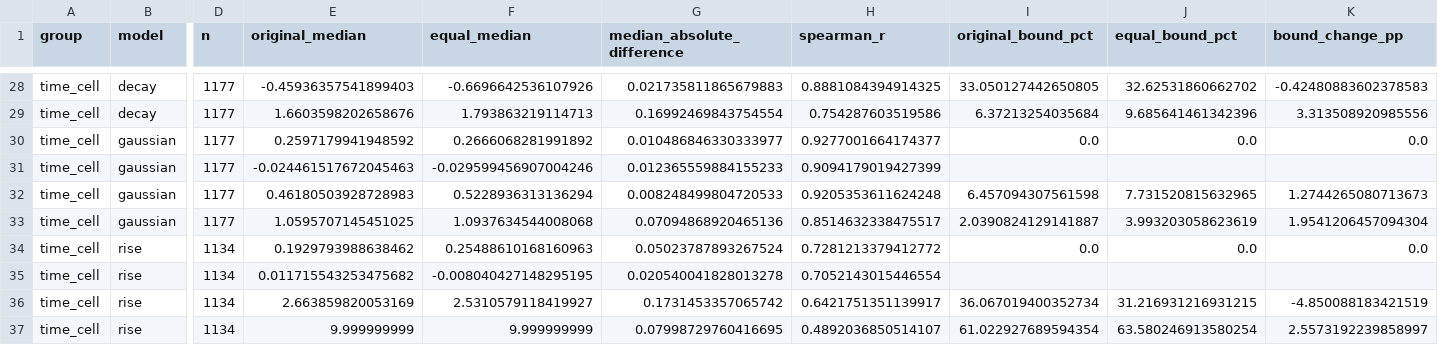
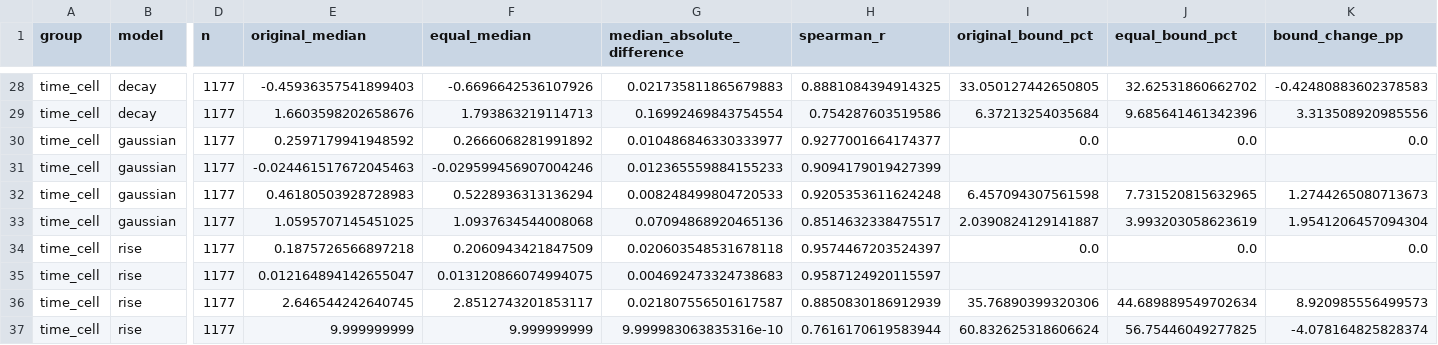
Before and after one commit to dinghaoluo/tic-modelling, a CSV file: outputs/equal_weight_check/comparison_summary.csv, drawn as a sheet; only a part is shown, gaps mark what is left out; removed rows and columns are numbered as before the commit, all else as after; rows hold the shown columns only; the diff covers the shown part only; the diff names each change by its address in the sheet, - before the commit and + after, or states it on an @@ line.

Commit message:
Bin the next-lick axis for equal-weight rise fits

```diff
--- a/outputs/equal_weight_check/comparison_summary.csv
+++ b/outputs/equal_weight_check/comparison_summary.csv
-D34:D35 (n): 1134
+D34:D35 (n): 1177
-E34 (original_median): 0.1929793988638462
+E34 (original_median): 0.1875726566897218
-F34 (equal_median): 0.25488610168160963
+F34 (equal_median): 0.2060943421847509
-G34 (median_absolute_difference): 0.05023787893267524
+G34 (median_absolute_difference): 0.020603548531678118
-H34 (spearman_r): 0.7281213379412772
+H34 (spearman_r): 0.9574467203524397
-E35 (original_median): 0.011715543253475682
+E35 (original_median): 0.012164894142655047
-F35 (equal_median): -0.008040427148295195
+F35 (equal_median): 0.013120866074994075
-G35 (median_absolute_difference): 0.020540041828013278
+G35 (median_absolute_difference): 0.004692473324738683
-H35 (spearman_r): 0.7052143015446554
+H35 (spearman_r): 0.9587124920115597
-row 36: time_cell | rise | 1134 | 2.663859820053169 | 2.5310579118419927 | 0.1731453357065742 | 0.6421751351139917 | 36.067019400352734 | 31.216931216931215 | -4.850088183421519
+row 36: time_cell | rise | 1177 | 2.646544242640745 | 2.8512743201853117 | 0.021807556501617587 | 0.8850830186912939 | 35.76890399320306 | 44.689889549702634 | 8.920985556499573
-D37 (n): 1134
+D37 (n): 1177
-G37 (median_absolute_difference): 0.07998729760416695
+G37 (median_absolute_difference): 9.999983063835316e-10
-H37 (spearman_r): 0.4892036850514107
+H37 (spearman_r): 0.7616170619583944
-I37 (original_bound_pct): 61.022927689594354
+I37 (original_bound_pct): 60.832625318606624
-J37 (equal_bound_pct): 63.580246913580254
+J37 (equal_bound_pct): 56.75446049277825
-K37 (bound_change_pp): 2.5573192239858997
+K37 (bound_change_pp): -4.078164825828374
```
Also changed, not shown: 4 added rows, 4 removed rows and 20 edited cells elsewhere in this file, 7 other files.
